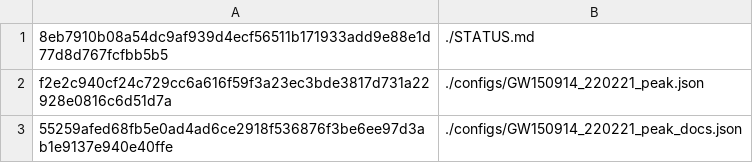
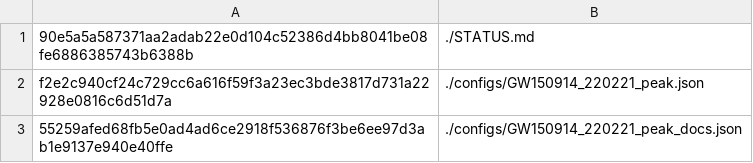
Before and after one commit to FavioVazquez/roadtoreality, a TSV file: remeasured/ep5-gw250114-area/out/CHECKSUMS_outputs.tsv, drawn as a sheet; only a part is shown; the diff covers the shown part only.

```diff
--- a/remeasured/ep5-gw250114-area/out/CHECKSUMS_outputs.tsv
+++ b/remeasured/ep5-gw250114-area/out/CHECKSUMS_outputs.tsv
@@ -1,2 +1,2 @@
-8eb7910b08a54dc9af939d4ecf56511b171933add9e88e1d77d8d767fcfbb5b5	./STATUS.md
+90e5a5a587371aa2adab22e0d104c52386d4bb8041be08fe6886385743b6388b	./STATUS.md
 f2e2c940cf24c729cc6a616f59f3a23ec3bde3817d731a22928e0816c6d51d7a	./configs/GW150914_220221_peak.json
```
Also changed, not shown: 38 added rows elsewhere in this file, 2 other files.
